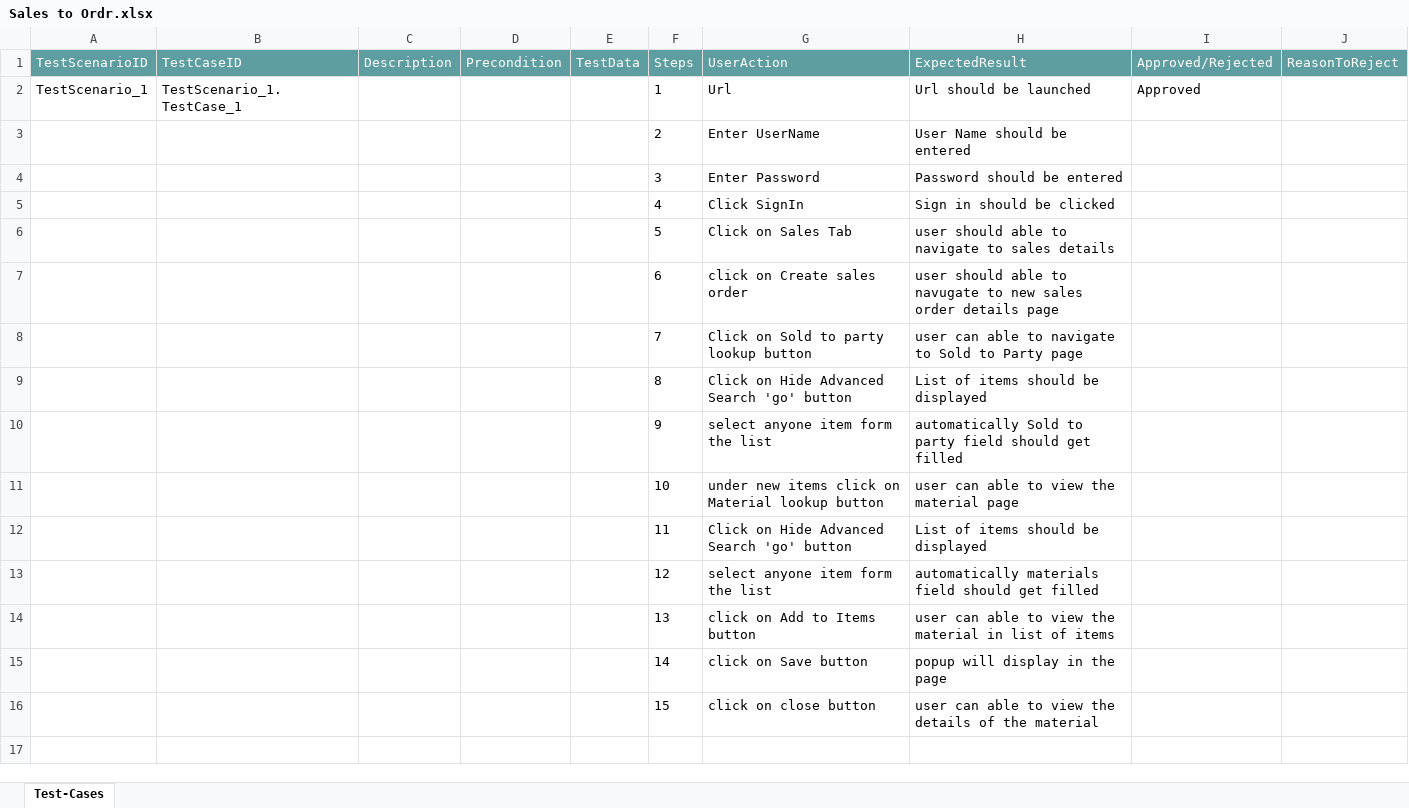
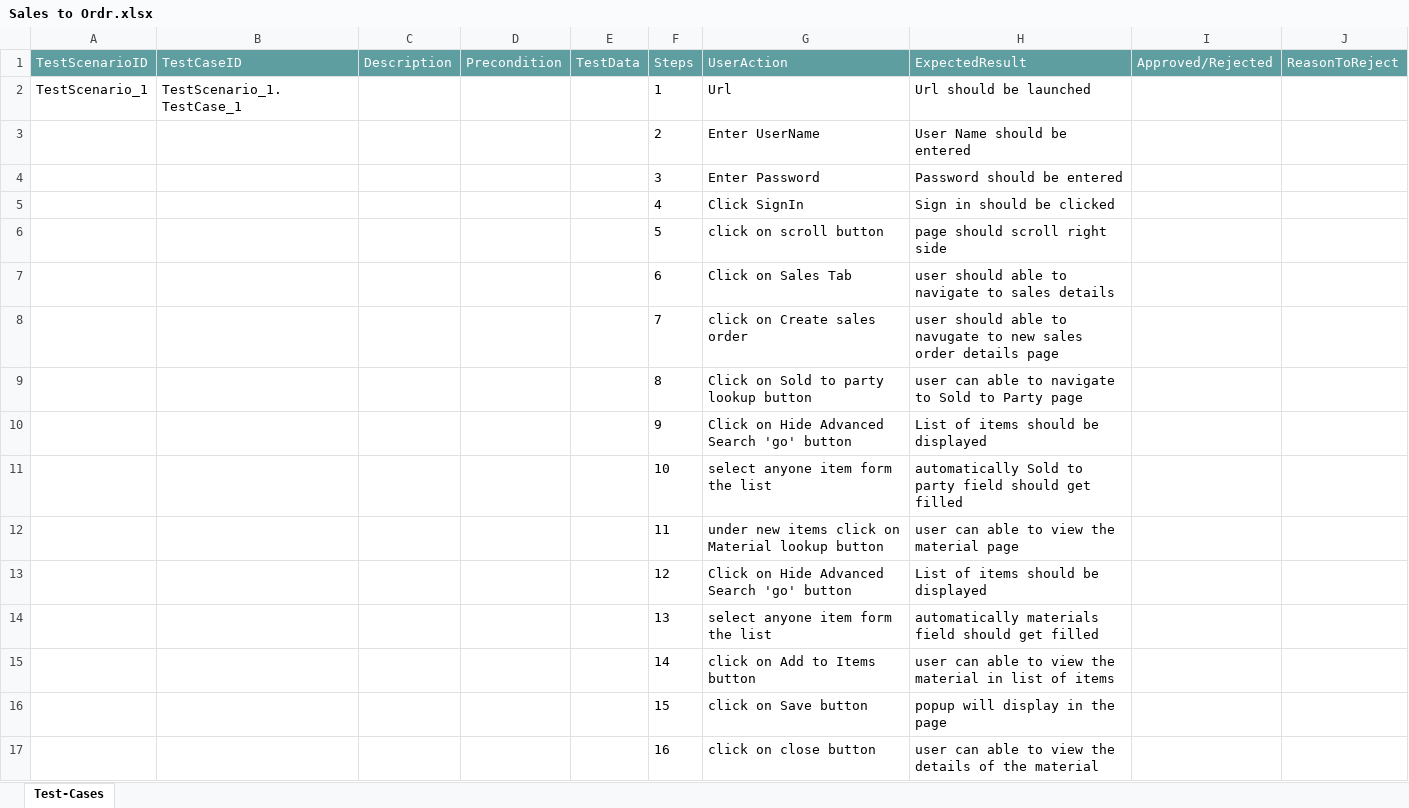
Before and after one commit to ShaikMohamedIrfan/GATESTING, an Excel workbook: Sales to Ordr.xlsx, sheet Test-Cases, drawn as a sheet; values as stored, in another font and other column widths than the file's, no borders; table styles not drawn; addresses are those after the commit; the diff names each change by its address in the sheet, - before the commit and + after, or states it on an @@ line.

Commit message:
Initial Commit for Verification of Test cases

```diff
--- a/Sales to Ordr.xlsx (sheet Test-Cases)
+++ b/Sales to Ordr.xlsx (sheet Test-Cases)
-I2 (Approved/Rejected): Approved
+I2 (Approved/Rejected): (empty)
+row 6:  |  |  |  |  | 5 | click on scroll button | page should scroll right side
-F7 (Steps): 5
+F7 (Steps): 6
-F8 (Steps): 6
+F8 (Steps): 7
-F9 (Steps): 7
+F9 (Steps): 8
-F10 (Steps): 8
+F10 (Steps): 9
-F11 (Steps): 9
+F11 (Steps): 10
-F12 (Steps): 10
+F12 (Steps): 11
-F13 (Steps): 11
+F13 (Steps): 12
-F14 (Steps): 12
+F14 (Steps): 13
-F15 (Steps): 13
+F15 (Steps): 14
-F16 (Steps): 14
+F16 (Steps): 15
-F17 (Steps): 15
+F17 (Steps): 16
```
